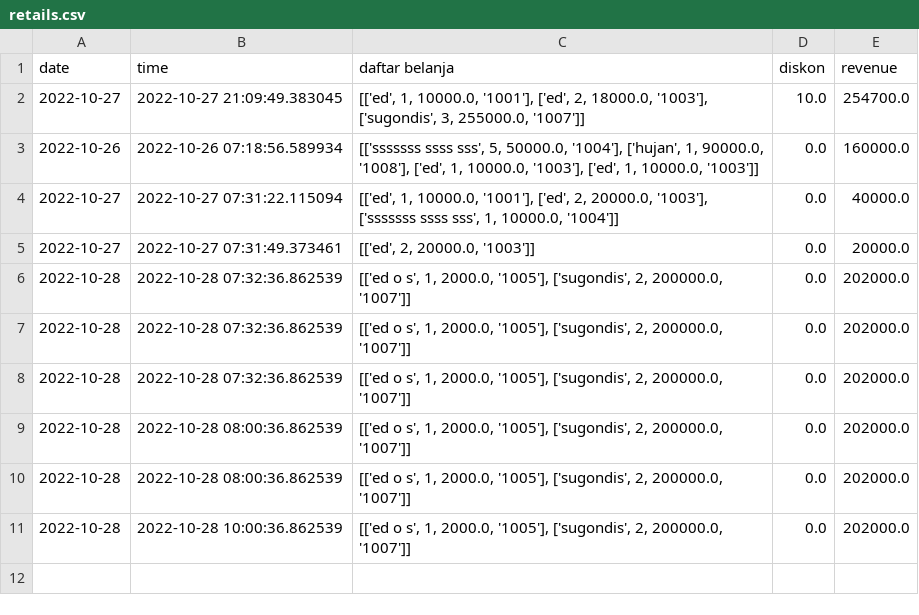
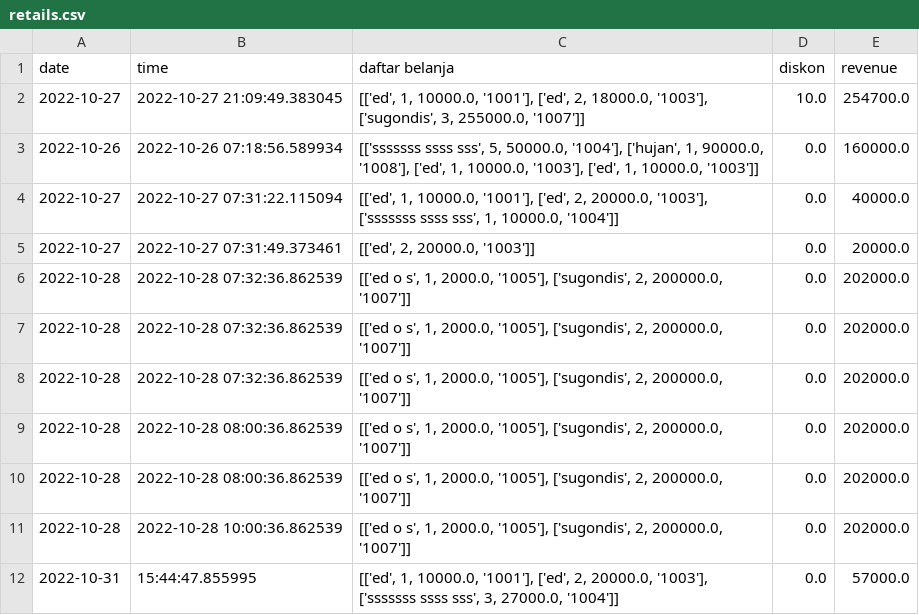
Before and after one commit to WazeAzure/TuBes1-Mesin_Kasir, a CSV file: retails.csv, drawn as a sheet.

```diff
--- a/retails.csv
+++ b/retails.csv
@@ -11 +11,2 @@ date,time,daftar belanja,diskon,revenue
 2022-10-28,2022-10-28 10:00:36.862539,"[['ed o s', 1, 2000.0, '1005'], ['sugondis', 2, 200000.0, '1007']]",0.0,202000.0
+2022-10-31,15:44:47.855995,"[['ed', 1, 10000.0, '1001'], ['ed', 2, 20000.0, '1003'], ['sssssss ssss sss', 3, 27000.0, '1004']]",0.0,57000.0
```
Also changed, not shown: 4 other files.
